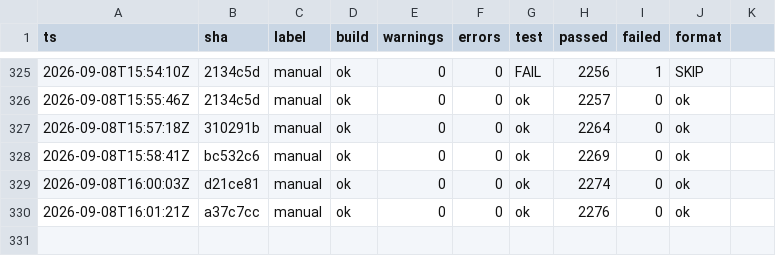
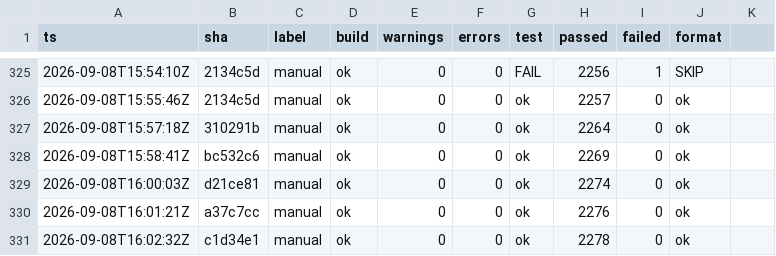
Before and after one commit to headpiece747/ModernWigiDash, a TSV file: .audit/gates.tsv, drawn as a sheet; only a part is shown, gaps mark what is left out.

Commit message:
test(app): pin IconPickerModel custom-file accept verdict

```diff
--- a/.audit/gates.tsv
+++ b/.audit/gates.tsv
@@ -330 +330,2 @@
 2026-09-08T16:01:21Z	a37c7cc	manual	ok	0	0	ok	2276	0	ok
+2026-09-08T16:02:32Z	c1d34e1	manual	ok	0	0	ok	2278	0	ok
```
Also changed, not shown: 2 other files.
